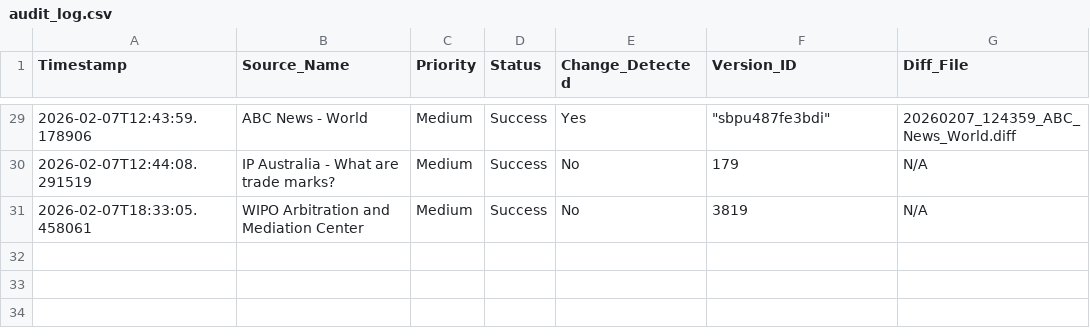
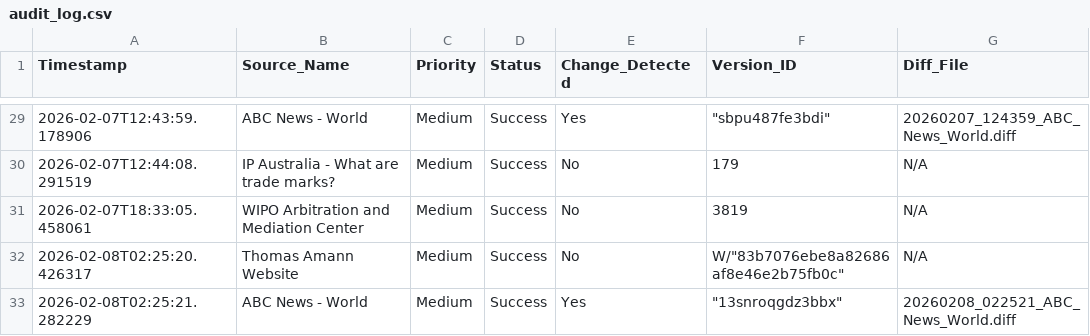
Before and after one commit to Thomas-Amann-IPAustralia/Tripwire, a CSV file: audit_log.csv, drawn as a sheet; only a part is shown, gaps mark what is left out; the diff names each change by its address in the sheet, - before the commit and + after, or states it on an @@ line.

```diff
--- a/audit_log.csv
+++ b/audit_log.csv
+row 32: 2026-02-08T02:25:20.426317 | Thomas Amann Website | Medium | Success | No | W/"83b7076ebe8a82686af8e46e2b75fb0c" | N/A
+row 33: 2026-02-08T02:25:21.282229 | ABC News - World | Medium | Success | Yes | "13snroqgdz3bbx" | 20260208_022521_ABC_News_World.diff
```
Also changed, not shown: 2 other files.
